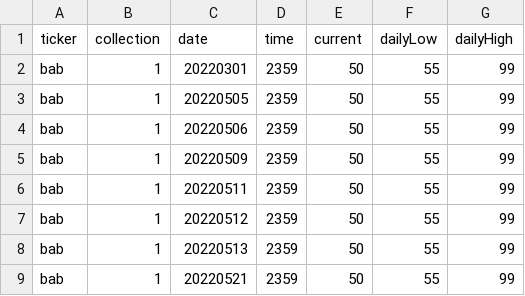
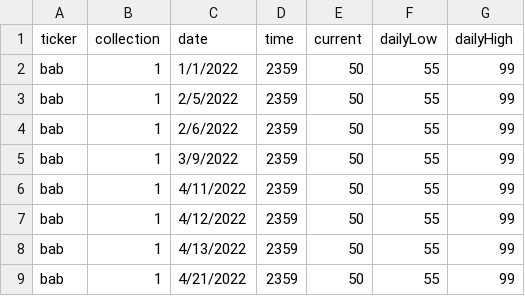
Before and after one commit to DOWRIGHTTV/MS-SE, a CSV file: Collections/Collection1/bab.csv, drawn as a sheet.

```diff
--- a/Collections/Collection1/bab.csv
+++ b/Collections/Collection1/bab.csv
@@ -1,9 +1,9 @@
 ticker,collection,date,time,current,dailyLow,dailyHigh
-bab,1,20220301,2359,50,55,99
-bab,1,20220505,2359,50,55,99
-bab,1,20220506,2359,50,55,99
-bab,1,20220509,2359,50,55,99
-bab,1,20220511,2359,50,55,99
-bab,1,20220512,2359,50,55,99
-bab,1,20220513,2359,50,55,99
-bab,1,20220521,2359,50,55,99
+bab,1,1/1/2022,2359,50,55,99
+bab,1,2/5/2022,2359,50,55,99
+bab,1,2/6/2022,2359,50,55,99
+bab,1,3/9/2022,2359,50,55,99
+bab,1,4/11/2022,2359,50,55,99
+bab,1,4/12/2022,2359,50,55,99
+bab,1,4/13/2022,2359,50,55,99
+bab,1,4/21/2022,2359,50,55,99
```
Also changed, not shown: Collections/Collection1/aa.csv, Collections/Collection1/amd.csv, 5 other files.
